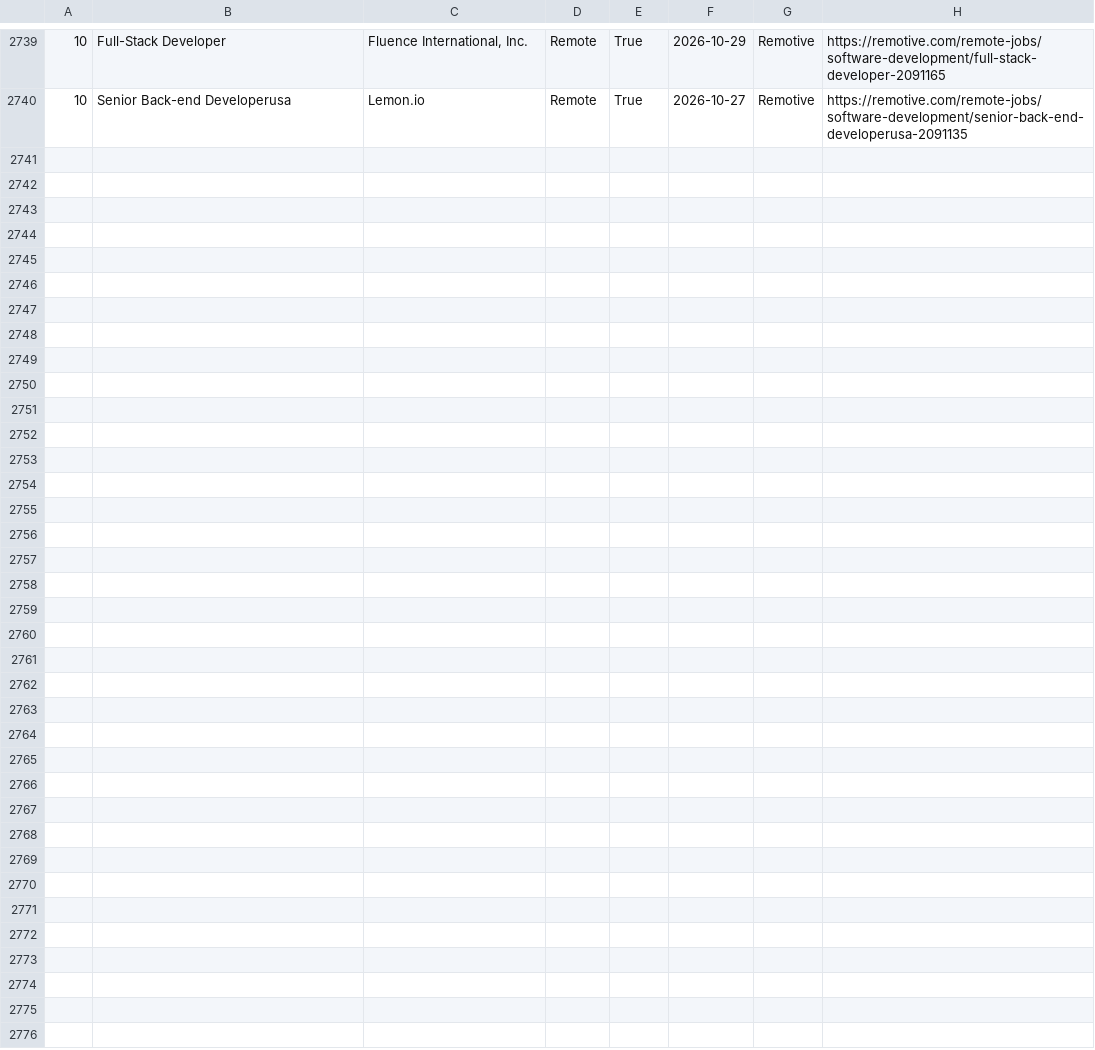
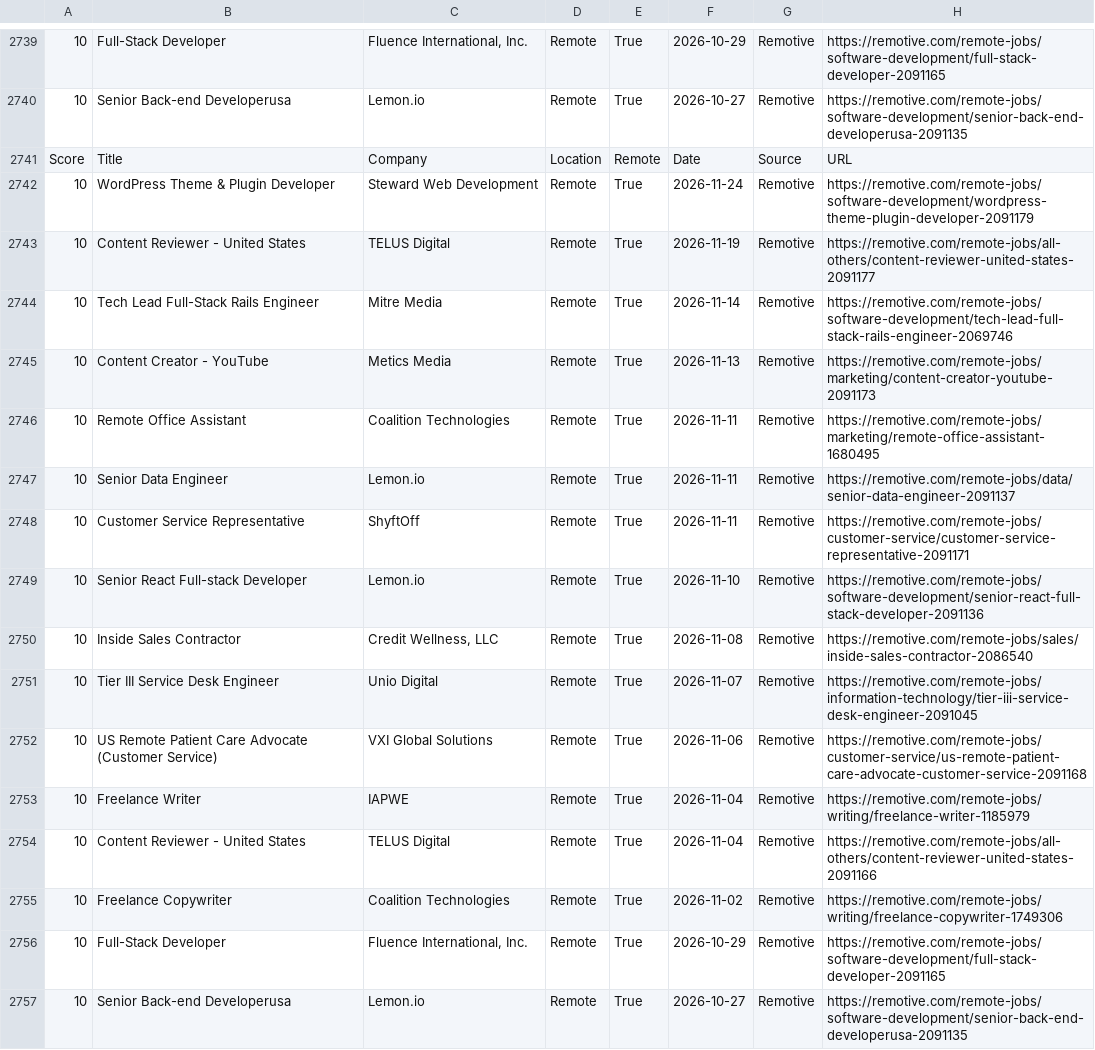
Before and after one commit to hamedmit/JobScraper, a CSV file: output/reports/jobs.csv, drawn as a sheet; only a part is shown, gaps mark what is left out; the diff names each change by its address in the sheet, - before the commit and + after, or states it on an @@ line.

```diff
--- a/output/reports/jobs.csv
+++ b/output/reports/jobs.csv
+row 2741: Score | Title | Company | Location | Remote | Date | Source | URL
+row 2742: 10 | WordPress Theme & Plugin Developer | Steward Web Development | Remote | True | 2026-11-24 | Remotive | https://remotive.com/remote-jobs/software-development/wordpress-theme-plugin-developer-2091179
+row 2743: 10 | Content Reviewer - United States | TELUS Digital | Remote | True | 2026-11-19 | Remotive | https://remotive.com/remote-jobs/all-others/content-reviewer-united-states-2091177
+row 2744: 10 | Tech Lead Full-Stack Rails Engineer | Mitre Media | Remote | True | 2026-11-14 | Remotive | https://remotive.com/remote-jobs/software-development/tech-lead-full-stack-rails-engineer-2069746
+row 2745: 10 | Content Creator - YouTube | Metics Media | Remote | True | 2026-11-13 | Remotive | https://remotive.com/remote-jobs/marketing/content-creator-youtube-2091173
+row 2746: 10 | Remote Office Assistant | Coalition Technologies | Remote | True | 2026-11-11 | Remotive | https://remotive.com/remote-jobs/marketing/remote-office-assistant-1680495
+row 2747: 10 | Senior Data Engineer | Lemon.io | Remote | True | 2026-11-11 | Remotive | https://remotive.com/remote-jobs/data/senior-data-engineer-2091137
+row 2748: 10 | Customer Service Representative | ShyftOff | Remote | True | 2026-11-11 | Remotive | https://remotive.com/remote-jobs/customer-service/customer-service-representative-2091171
+row 2749: 10 | Senior React Full-stack Developer | Lemon.io | Remote | True | 2026-11-10 | Remotive | https://remotive.com/remote-jobs/software-development/senior-react-full-stack-developer-2091136
+row 2750: 10 | Inside Sales Contractor | Credit Wellness, LLC | Remote | True | 2026-11-08 | Remotive | https://remotive.com/remote-jobs/sales/inside-sales-contractor-2086540
+row 2751: 10 | Tier III Service Desk Engineer | Unio Digital | Remote | True | 2026-11-07 | Remotive | https://remotive.com/remote-jobs/information-technology/tier-iii-service-desk-engineer-2091045
+row 2752: 10 | US Remote Patient Care Advocate (Customer Service) | VXI Global Solutions | Remote | True | 2026-11-06 | Remotive | https://remotive.com/remote-jobs/customer-service/us-remote-patient-care-advocate-customer-service-2091168
+row 2753: 10 | Freelance Writer | IAPWE | Remote | True | 2026-11-04 | Remotive | https://remotive.com/remote-jobs/writing/freelance-writer-1185979
+row 2754: 10 | Content Reviewer - United States | TELUS Digital | Remote | True | 2026-11-04 | Remotive | https://remotive.com/remote-jobs/all-others/content-reviewer-united-states-2091166
+row 2755: 10 | Freelance Copywriter | Coalition Technologies | Remote | True | 2026-11-02 | Remotive | https://remotive.com/remote-jobs/writing/freelance-copywriter-1749306
+row 2756: 10 | Full-Stack Developer | Fluence International, Inc. | Remote | True | 2026-10-29 | Remotive | https://remotive.com/remote-jobs/software-development/full-stack-developer-2091165
+row 2757: 10 | Senior Back-end Developerusa | Lemon.io | Remote | True | 2026-10-27 | Remotive | https://remotive.com/remote-jobs/software-development/senior-back-end-developerusa-2091135
```
Also changed, not shown: output/reports/run_history.csv.
